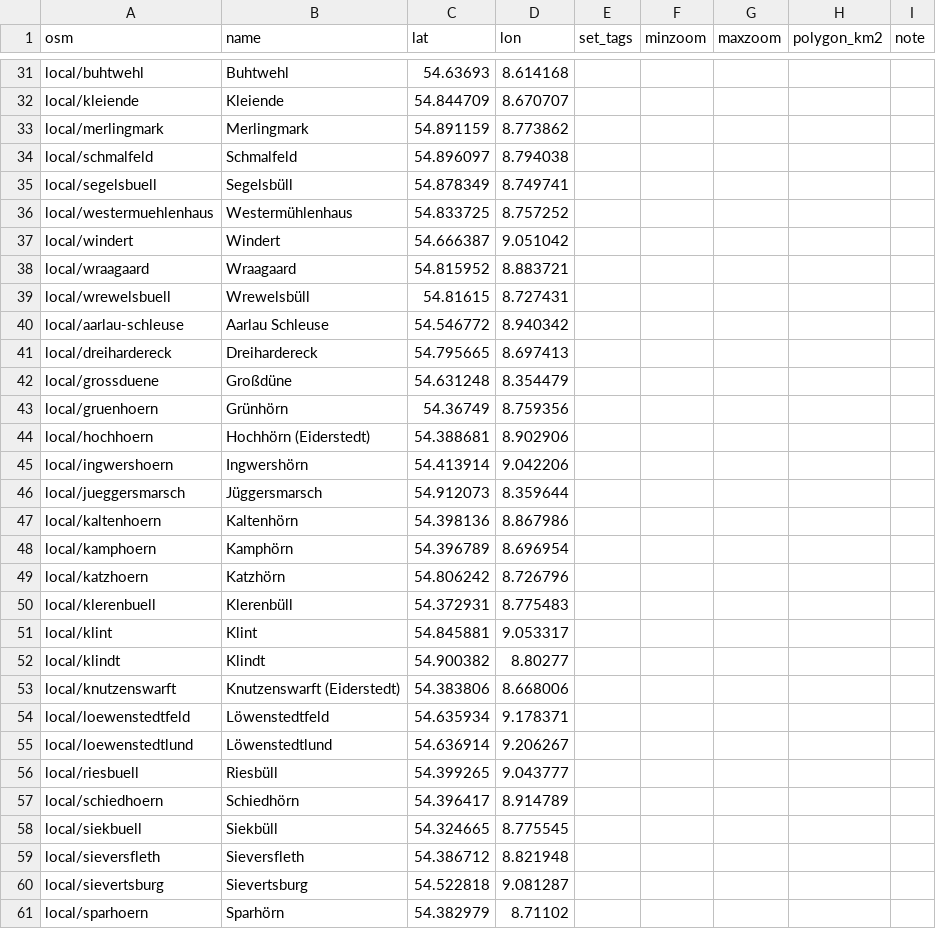
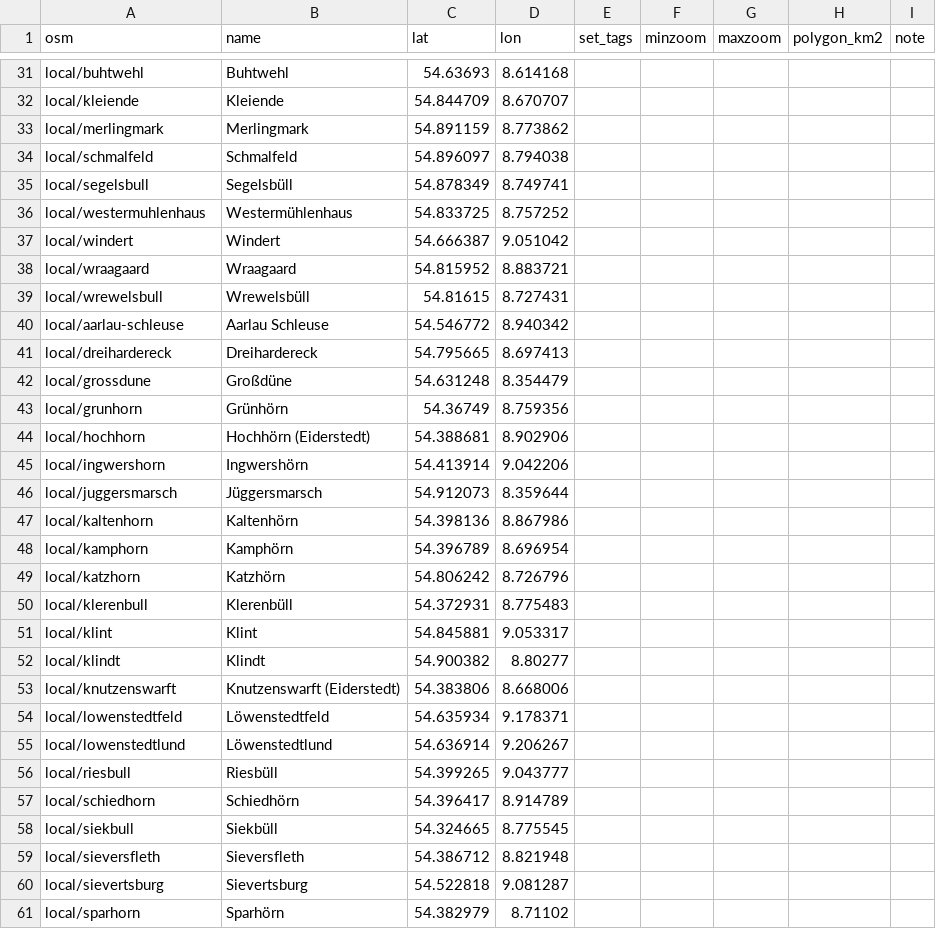
Before and after one commit to Commander-Cody/frasch-koord, a CSV file: names/curation.csv, drawn as a sheet; only a part is shown, gaps mark what is left out; the diff covers the shown part only.

```diff
--- a/names/curation.csv
+++ b/names/curation.csv
@@ -34,18 +34,18 @@ local/merlingmark,Merlingmark,54.891159,8.773862,,,,,
 local/schmalfeld,Schmalfeld,54.896097,8.794038,,,,,
-local/segelsbuell,Segelsbüll,54.878349,8.749741,,,,,
-local/westermuehlenhaus,Westermühlenhaus,54.833725,8.757252,,,,,
+local/segelsbull,Segelsbüll,54.878349,8.749741,,,,,
+local/westermuhlenhaus,Westermühlenhaus,54.833725,8.757252,,,,,
 local/windert,Windert,54.666387,9.051042,,,,,
 local/wraagaard,Wraagaard,54.815952,8.883721,,,,,
-local/wrewelsbuell,Wrewelsbüll,54.81615,8.727431,,,,,
+local/wrewelsbull,Wrewelsbüll,54.81615,8.727431,,,,,
 local/aarlau-schleuse,Aarlau Schleuse,54.546772,8.940342,,,,,
 local/dreihardereck,Dreihardereck,54.795665,8.697413,,,,,
-local/grossduene,Großdüne,54.631248,8.354479,,,,,
-local/gruenhoern,Grünhörn,54.36749,8.759356,,,,,
-local/hochhoern,Hochhörn (Eiderstedt),54.388681,8.902906,,,,,
-local/ingwershoern,Ingwershörn,54.413914,9.042206,,,,,
-local/jueggersmarsch,Jüggersmarsch,54.912073,8.359644,,,,,
-local/kaltenhoern,Kaltenhörn,54.398136,8.867986,,,,,
-local/kamphoern,Kamphörn,54.396789,8.696954,,,,,
-local/katzhoern,Katzhörn,54.806242,8.726796,,,,,
-local/klerenbuell,Klerenbüll,54.372931,8.775483,,,,,
+local/grossdune,Großdüne,54.631248,8.354479,,,,,
+local/grunhorn,Grünhörn,54.36749,8.759356,,,,,
+local/hochhorn,Hochhörn (Eiderstedt),54.388681,8.902906,,,,,
+local/ingwershorn,Ingwershörn,54.413914,9.042206,,,,,
+local/juggersmarsch,Jüggersmarsch,54.912073,8.359644,,,,,
+local/kaltenhorn,Kaltenhörn,54.398136,8.867986,,,,,
+local/kamphorn,Kamphörn,54.396789,8.696954,,,,,
+local/katzhorn,Katzhörn,54.806242,8.726796,,,,,
+local/klerenbull,Klerenbüll,54.372931,8.775483,,,,,
 local/klint,Klint,54.845881,9.053317,,,,,
@@ -53,9 +53,9 @@ local/klindt,Klindt,54.900382,8.80277,,,,,
 local/knutzenswarft,Knutzenswarft (Eiderstedt),54.383806,8.668006,,,,,
-local/loewenstedtfeld,Löwenstedtfeld,54.635934,9.178371,,,,,
-local/loewenstedtlund,Löwenstedtlund,54.636914,9.206267,,,,,
-local/riesbuell,Riesbüll,54.399265,9.043777,,,,,
-local/schiedhoern,Schiedhörn,54.396417,8.914789,,,,,
-local/siekbuell,Siekbüll,54.324665,8.775545,,,,,
+local/lowenstedtfeld,Löwenstedtfeld,54.635934,9.178371,,,,,
+local/lowenstedtlund,Löwenstedtlund,54.636914,9.206267,,,,,
+local/riesbull,Riesbüll,54.399265,9.043777,,,,,
+local/schiedhorn,Schiedhörn,54.396417,8.914789,,,,,
+local/siekbull,Siekbüll,54.324665,8.775545,,,,,
 local/sieversfleth,Sieversfleth,54.386712,8.821948,,,,,
 local/sievertsburg,Sievertsburg,54.522818,9.081287,,,,,
-local/sparhoern,Sparhörn,54.382979,8.71102,,,,,
+local/sparhorn,Sparhörn,54.382979,8.71102,,,,,
```
Also changed, not shown: 17 edited cells elsewhere in this file, names/places.csv, 2 other files.
